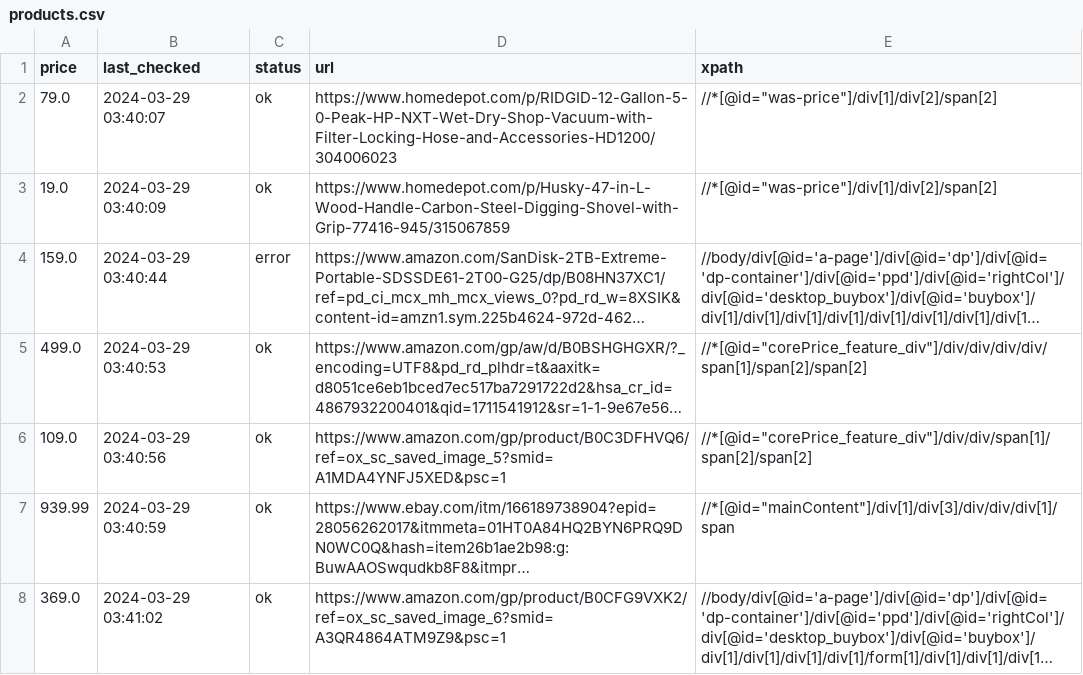
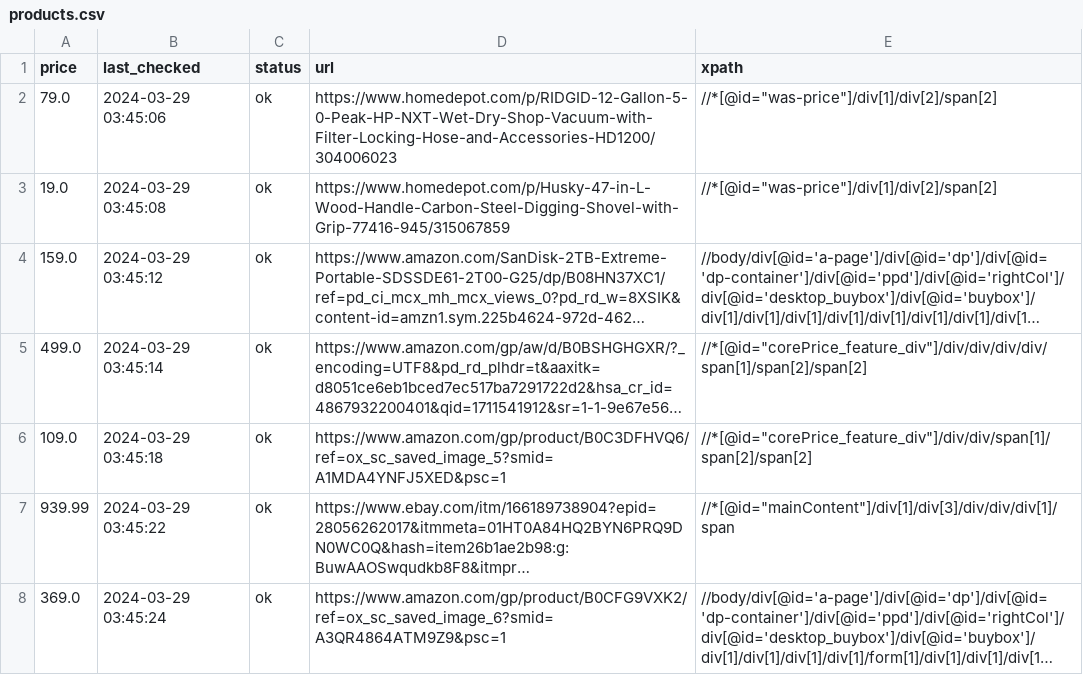
Before and after one commit to misranrifat/price-tracker, a CSV file: products.csv, drawn as a sheet; long unchanged cells end in …; the diff names each change by its address in the sheet, - before the commit and + after, or states it on an @@ line.

Commit message:
Updating products.csv and app.log

```diff
--- a/products.csv
+++ b/products.csv
-B2 (last_checked): 2024-03-29 03:40:07
+B2 (last_checked): 2024-03-29 03:45:06
-B3 (last_checked): 2024-03-29 03:40:09
+B3 (last_checked): 2024-03-29 03:45:08
-B4 (last_checked): 2024-03-29 03:40:44
+B4 (last_checked): 2024-03-29 03:45:12
-C4 (status): error
+C4 (status): ok
-B5 (last_checked): 2024-03-29 03:40:53
+B5 (last_checked): 2024-03-29 03:45:14
-B6 (last_checked): 2024-03-29 03:40:56
+B6 (last_checked): 2024-03-29 03:45:18
-B7 (last_checked): 2024-03-29 03:40:59
+B7 (last_checked): 2024-03-29 03:45:22
-B8 (last_checked): 2024-03-29 03:41:02
+B8 (last_checked): 2024-03-29 03:45:24
```
Also changed, not shown: 1 other file.
